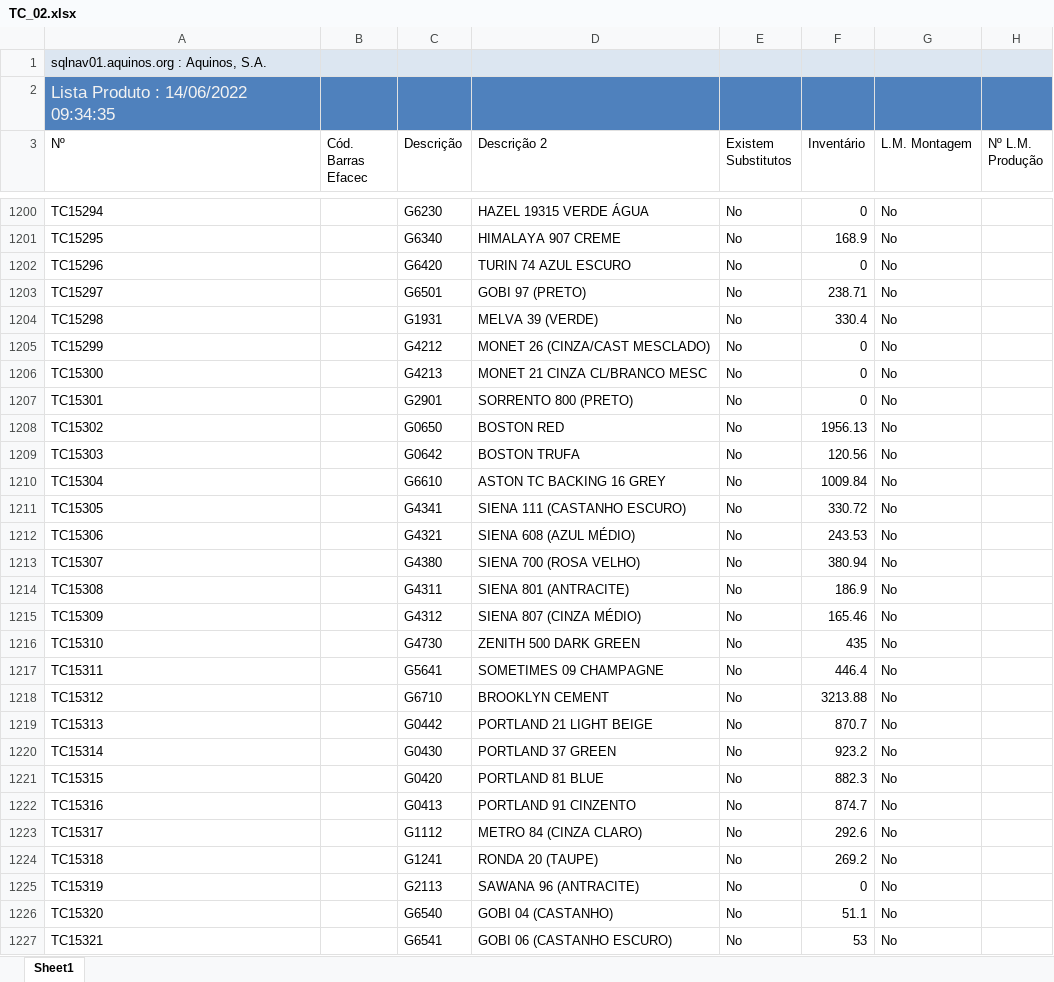
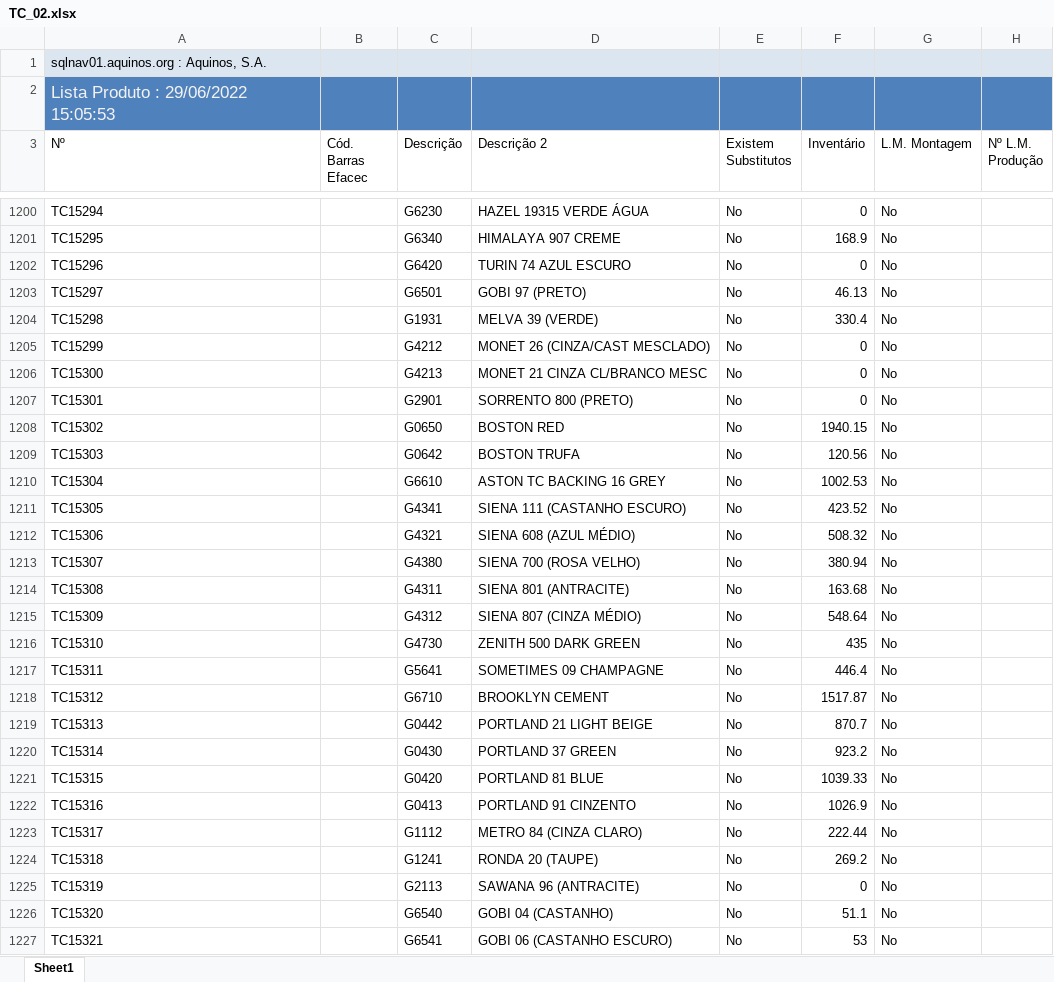
Before and after one commit to WirsoDev/rexBot, an Excel workbook: EXCEL LIBS/TC_02.xlsx, sheet Sheet1, drawn as a sheet; only a part is shown, gaps mark what is left out; values as stored, in another font and other column widths than the file's, no borders; table styles not drawn; the diff covers the shown part only; the diff names each change by its address in the sheet, - before the commit and + after, or states it on an @@ line.

Commit message:
act excel

```diff
--- a/EXCEL LIBS/TC_02.xlsx (sheet Sheet1)
+++ b/EXCEL LIBS/TC_02.xlsx (sheet Sheet1)
-A2 (Nº): Lista Produto : 14/06/2022 09:34:35
+A2 (Nº): Lista Produto : 29/06/2022 15:05:53
-F1203 (Inventário): 238.71
+F1203 (Inventário): 46.13
-F1208 (Inventário): 1956.13
+F1208 (Inventário): 1940.15
-F1210 (Inventário): 1009.84
+F1210 (Inventário): 1002.53
-F1211 (Inventário): 330.72
+F1211 (Inventário): 423.52
-F1212 (Inventário): 243.53
+F1212 (Inventário): 508.32
-F1214 (Inventário): 186.9
+F1214 (Inventário): 163.68
-F1215 (Inventário): 165.46
+F1215 (Inventário): 548.64
-F1218 (Inventário): 3213.88
+F1218 (Inventário): 1517.87
-F1221 (Inventário): 882.3
+F1221 (Inventário): 1039.33
-F1222 (Inventário): 874.7
+F1222 (Inventário): 1026.9
-F1223 (Inventário): 292.6
+F1223 (Inventário): 222.44
```
Also changed, not shown: 5 added rows and 187 edited cells elsewhere in this sheet, EXCEL LIBS/MODELOS.xlsx, EXCEL LIBS/tc_oldlist.xlsx, 5 other files.
